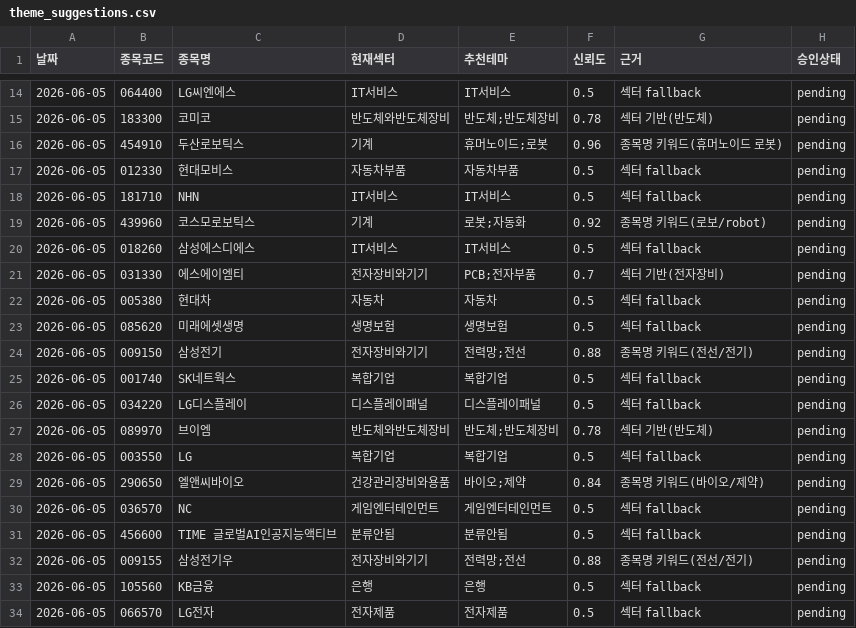
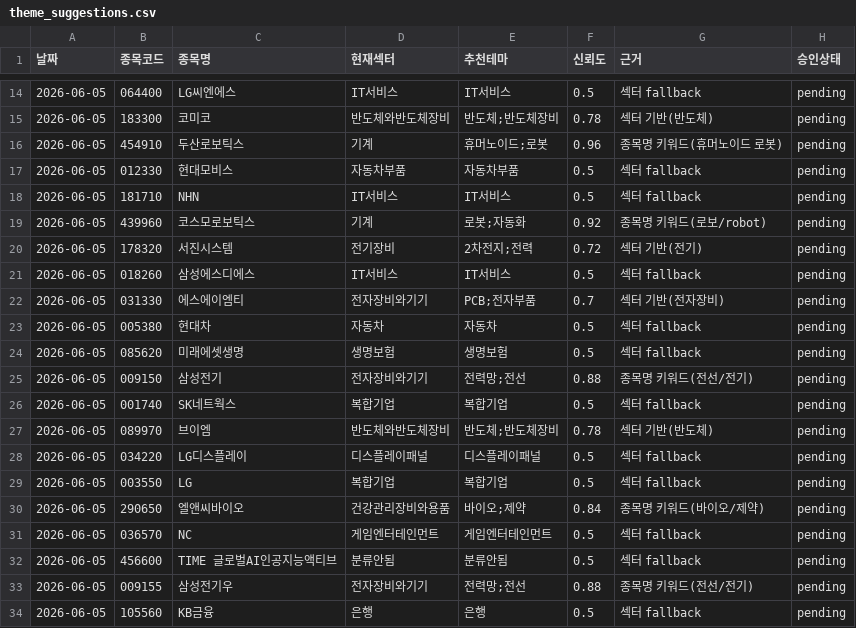
Before and after one commit to songyk544-ctrl/quant-bot, a CSV file: data/theme_suggestions.csv, drawn as a sheet; only a part is shown, gaps mark what is left out.

```diff
--- a/data/theme_suggestions.csv
+++ b/data/theme_suggestions.csv
@@ -19,2 +19,3 @@
 2026-06-05,439960,코스모로보틱스,기계,로봇;자동화,0.92,종목명 키워드(로보/robot),pending
+2026-06-05,178320,서진시스템,전기장비,2차전지;전력,0.72,섹터 기반(전기),pending
 2026-06-05,018260,삼성에스디에스,IT서비스,IT서비스,0.5,섹터 fallback,pending
@@ -25,4 +26,4 @@
 2026-06-05,001740,SK네트웍스,복합기업,복합기업,0.5,섹터 fallback,pending
+2026-06-05,089970,브이엠,반도체와반도체장비,반도체;반도체장비,0.78,섹터 기반(반도체),pending
 2026-06-05,034220,LG디스플레이,디스플레이패널,디스플레이패널,0.5,섹터 fallback,pending
-2026-06-05,089970,브이엠,반도체와반도체장비,반도체;반도체장비,0.78,섹터 기반(반도체),pending
 2026-06-05,003550,LG,복합기업,복합기업,0.5,섹터 fallback,pending
@@ -33,2 +34 @@
 2026-06-05,105560,KB금융,은행,은행,0.5,섹터 fallback,pending
-2026-06-05,066570,LG전자,전자제품,전자제품,0.5,섹터 fallback,pending
```
Also changed, not shown: data/daily_candidates.csv, data/data.csv, 3 other files.
